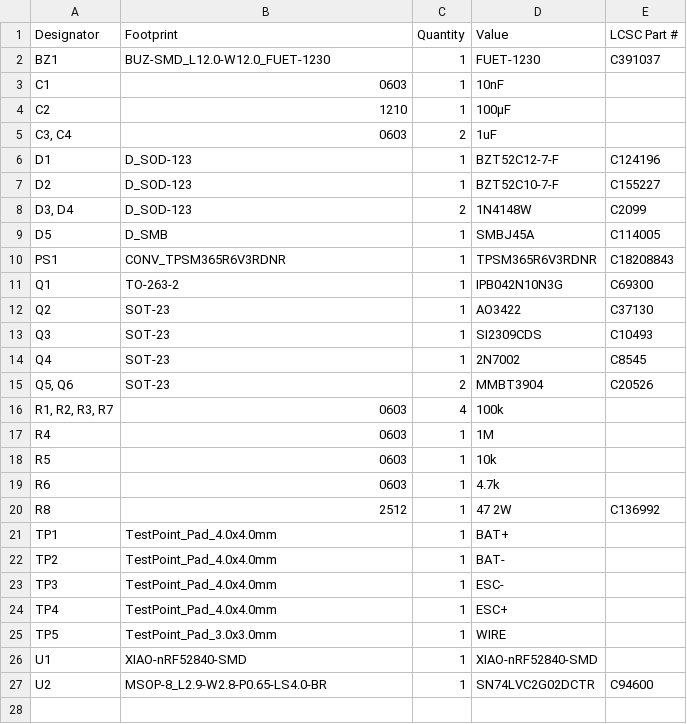
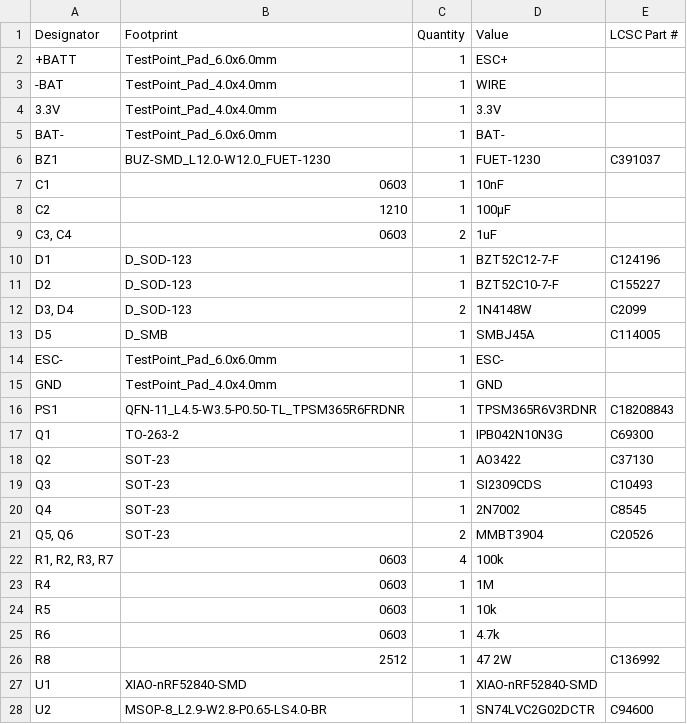
Before and after one commit to LPFchan/Guillemot, a CSV file: production/Guillemot_bom.csv, drawn as a sheet.

```diff
--- a/production/Guillemot_bom.csv
+++ b/production/Guillemot_bom.csv
@@ -1,2 +1,6 @@
 Designator,Footprint,Quantity,Value,LCSC Part #
++BATT,TestPoint_Pad_6.0x6.0mm,1,ESC+,
+-BAT,TestPoint_Pad_4.0x4.0mm,1,WIRE,
+3.3V,TestPoint_Pad_4.0x4.0mm,1,3.3V,
+BAT-,TestPoint_Pad_6.0x6.0mm,1,BAT-,
 BZ1,BUZ-SMD_L12.0-W12.0_FUET-1230,1,FUET-1230,C391037
@@ -9,3 +13,5 @@ D2,D_SOD-123,1,BZT52C10-7-F,C155227
 D5,D_SMB,1,SMBJ45A,C114005
-PS1,CONV_TPSM365R6V3RDNR,1,TPSM365R6V3RDNR,C18208843
+ESC-,TestPoint_Pad_6.0x6.0mm,1,ESC-,
+GND,TestPoint_Pad_4.0x4.0mm,1,GND,
+PS1,QFN-11_L4.5-W3.5-P0.50-TL_TPSM365R6FRDNR,1,TPSM365R6V3RDNR,C18208843
 Q1,TO-263-2,1,IPB042N10N3G,C69300
@@ -20,7 +26,2 @@ R6,0603,1,4.7k,
 R8,2512,1,47 2W,C136992
-TP1,TestPoint_Pad_4.0x4.0mm,1,BAT+,
-TP2,TestPoint_Pad_4.0x4.0mm,1,BAT-,
-TP3,TestPoint_Pad_4.0x4.0mm,1,ESC-,
-TP4,TestPoint_Pad_4.0x4.0mm,1,ESC+,
-TP5,TestPoint_Pad_3.0x3.0mm,1,WIRE,
 U1,XIAO-nRF52840-SMD,1,XIAO-nRF52840-SMD,
```
Also changed, not shown: production/Guillemot_positions.csv, 8 other files.
